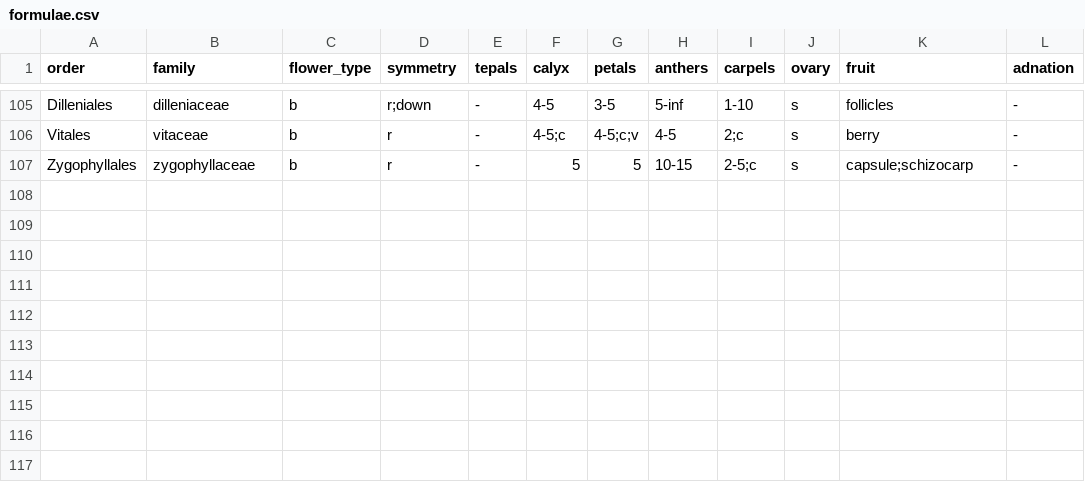
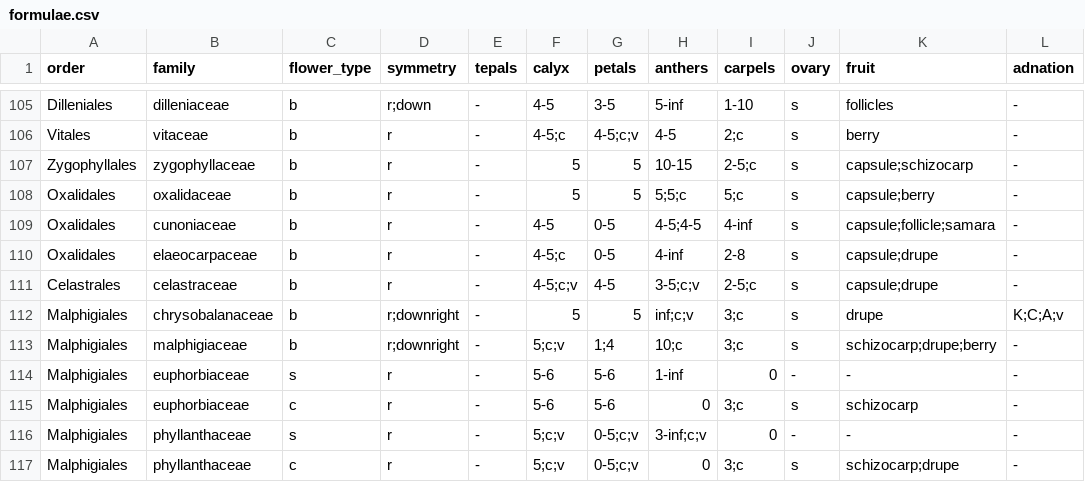
Before and after one commit to Euphrasiologist/floral, a CSV file: assets/formulae.csv, drawn as a sheet; only a part is shown, gaps mark what is left out; the diff names each change by its address in the sheet, - before the commit and + after, or states it on an @@ line.

```diff
--- a/assets/formulae.csv
+++ b/assets/formulae.csv
+row 108: Oxalidales | oxalidaceae | b | r | - | 5 | 5 | 5;5;c | 5;c | s | capsule;berry | -
+row 109: Oxalidales | cunoniaceae | b | r | - | 4-5 | 0-5 | 4-5;4-5 | 4-inf | s | capsule;follicle;samara | -
+row 110: Oxalidales | elaeocarpaceae | b | r | - | 4-5;c | 0-5 | 4-inf | 2-8 | s | capsule;drupe | -
+row 111: Celastrales | celastraceae | b | r | - | 4-5;c;v | 4-5 | 3-5;c;v | 2-5;c | s | capsule;drupe | -
+row 112: Malphigiales | chrysobalanaceae | b | r;downright | - | 5 | 5 | inf;c;v | 3;c | s | drupe | K;C;A;v
+row 113: Malphigiales | malphigiaceae | b | r;downright | - | 5;c;v | 1;4 | 10;c | 3;c | s | schizocarp;drupe;berry | -
+row 114: Malphigiales | euphorbiaceae | s | r | - | 5-6 | 5-6 | 1-inf | 0 | - | - | -
+row 115: Malphigiales | euphorbiaceae | c | r | - | 5-6 | 5-6 | 0 | 3;c | s | schizocarp | -
+row 116: Malphigiales | phyllanthaceae | s | r | - | 5;c;v | 0-5;c;v | 3-inf;c;v | 0 | - | - | -
+row 117: Malphigiales | phyllanthaceae | c | r | - | 5;c;v | 0-5;c;v | 0 | 3;c | s | schizocarp;drupe | -
```
Also changed, not shown: 3 other files.
